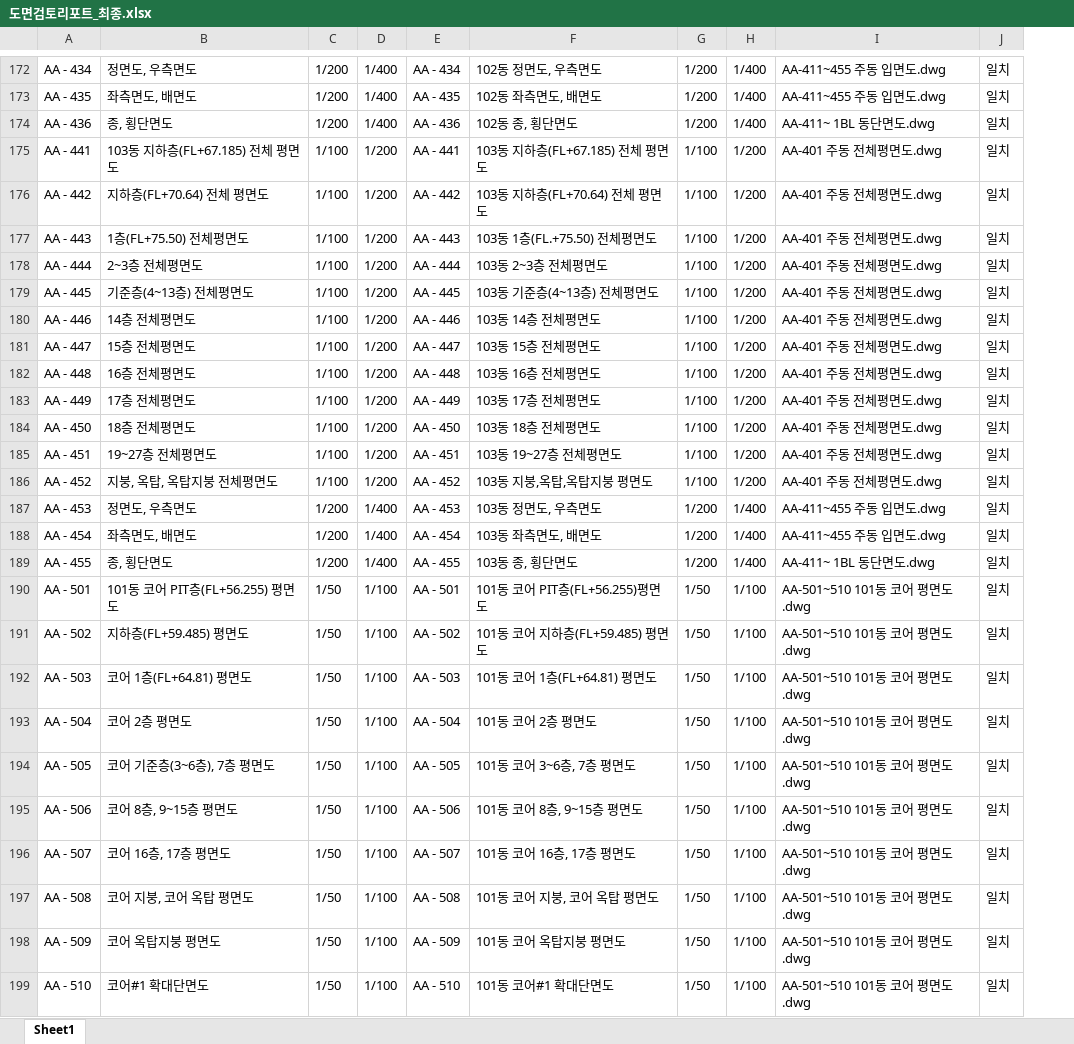
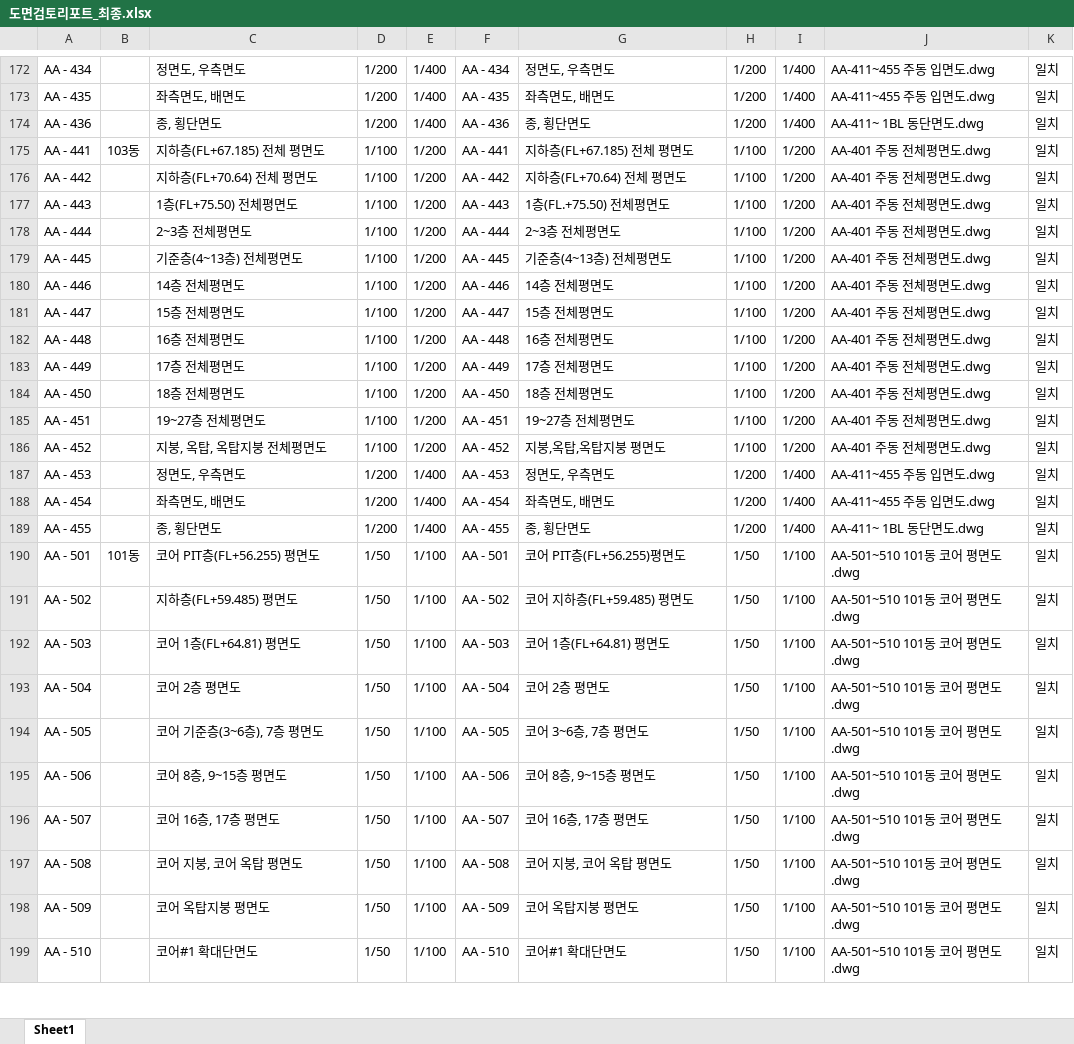
Before and after one commit to DaDaDiRaRa/dwg-checker, an Excel workbook: 도면검토리포트_최종.xlsx, sheet Sheet1, drawn as a sheet; only a part is shown, gaps mark what is left out; values as stored, in another font and other column widths than the file's, no borders; addresses are those after the commit; the diff covers the shown part only; the diff names each change by its address in the sheet, - before the commit and + after, or states it on an @@ line.

```diff
--- a/도면검토리포트_최종.xlsx (sheet Sheet1)
+++ b/도면검토리포트_최종.xlsx (sheet Sheet1)
+column B, rows 175-190: 103동 |  |  |  |  |  |  |  |  |  |  |  |  |  |  | 101동
-G172: 102동 정면도, 우측면도
+G172: 정면도, 우측면도
-G173: 102동 좌측면도, 배면도
+G173: 좌측면도, 배면도
-G174: 102동 종, 횡단면도
+G174: 종, 횡단면도
-C175: 103동 지하층(FL+67.185) 전체 평면도
+C175: 지하층(FL+67.185) 전체 평면도
-G175: 103동 지하층(FL+67.185) 전체 평면도
+G175: 지하층(FL+67.185) 전체 평면도
-G176: 103동 지하층(FL+70.64) 전체 평면도
+G176: 지하층(FL+70.64) 전체 평면도
-G177: 103동 1층(FL.+75.50) 전체평면도
+G177: 1층(FL.+75.50) 전체평면도
-G178: 103동 2~3층 전체평면도
+G178: 2~3층 전체평면도
-G179: 103동 기준층(4~13층) 전체평면도
+G179: 기준층(4~13층) 전체평면도
-G180: 103동 14층 전체평면도
+G180: 14층 전체평면도
-G181: 103동 15층 전체평면도
+G181: 15층 전체평면도
-G182: 103동 16층 전체평면도
+G182: 16층 전체평면도
-G183: 103동 17층 전체평면도
+G183: 17층 전체평면도
-G184: 103동 18층 전체평면도
+G184: 18층 전체평면도
-G185: 103동 19~27층 전체평면도
+G185: 19~27층 전체평면도
-G186: 103동 지붕,옥탑,옥탑지붕 평면도
+G186: 지붕,옥탑,옥탑지붕 평면도
-G187: 103동 정면도, 우측면도
+G187: 정면도, 우측면도
-G188: 103동 좌측면도, 배면도
+G188: 좌측면도, 배면도
-G189: 103동 종, 횡단면도
+G189: 종, 횡단면도
-C190: 101동 코어 PIT층(FL+56.255) 평면도
+C190: 코어 PIT층(FL+56.255) 평면도
-G190: 101동 코어 PIT층(FL+56.255)평면도
+G190: 코어 PIT층(FL+56.255)평면도
-G191: 101동 코어 지하층(FL+59.485) 평면도
+G191: 코어 지하층(FL+59.485) 평면도
-G192: 101동 코어 1층(FL+64.81) 평면도
+G192: 코어 1층(FL+64.81) 평면도
-G193: 101동 코어 2층 평면도
+G193: 코어 2층 평면도
-G194: 101동 코어 3~6층, 7층 평면도
+G194: 코어 3~6층, 7층 평면도
-G195: 101동 코어 8층, 9~15층 평면도
+G195: 코어 8층, 9~15층 평면도
-G196: 101동 코어 16층, 17층 평면도
+G196: 코어 16층, 17층 평면도
-G197: 101동 코어 지붕, 코어 옥탑 평면도
+G197: 코어 지붕, 코어 옥탑 평면도
-G198: 101동 코어 옥탑지붕 평면도
+G198: 코어 옥탑지붕 평면도
-G199: 101동 코어#1 확대단면도
+G199: 코어#1 확대단면도
```
Also changed, not shown: 206 edited cells elsewhere in this sheet, 2 other files.
